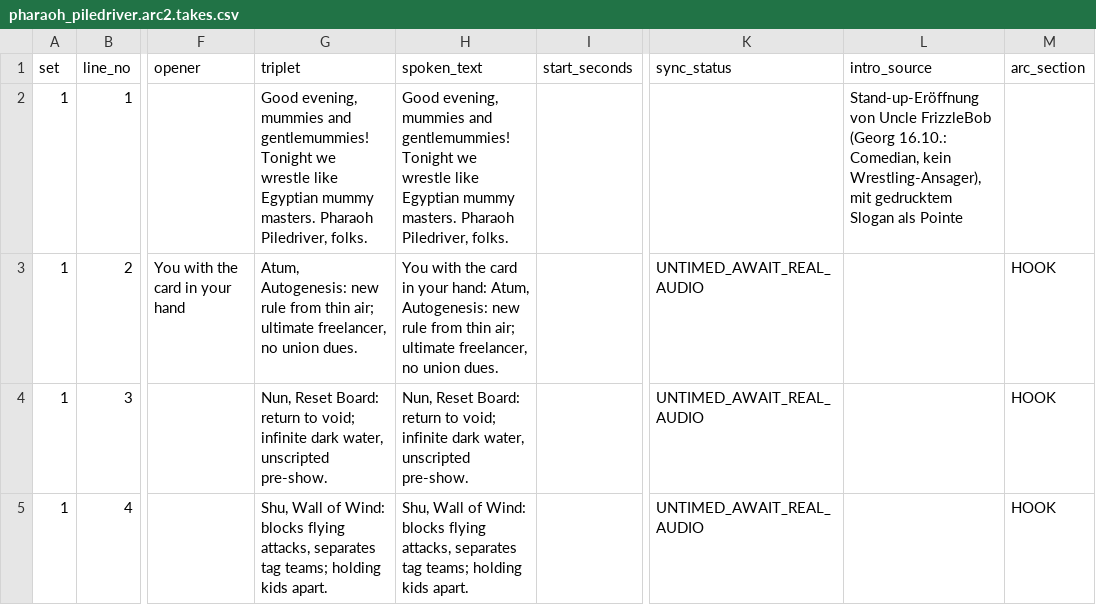
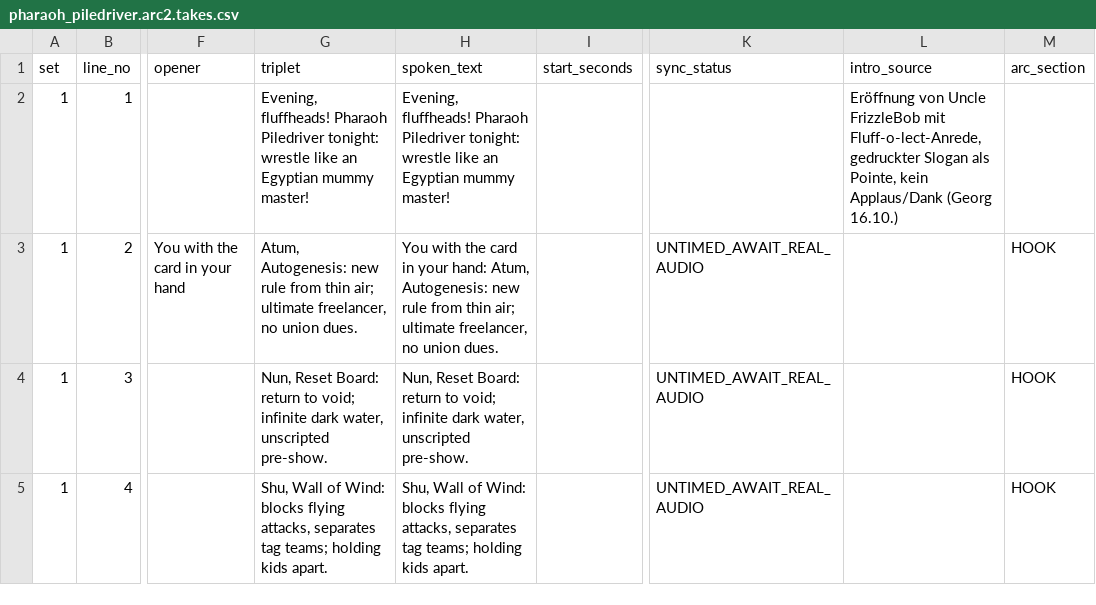
Before and after one commit to georg-doc/kayfabizarro, a CSV file: tools/KFB-ToolBox/_inbox/KFB_HUB/30_DECISIONS/replies/OPENER_ARC_R2/pharaoh_piledriver.arc2.takes.csv, drawn as a sheet; only a part is shown, gaps mark what is left out; the diff names each change by its address in the sheet, - before the commit and + after, or states it on an @@ line.

```diff
--- a/tools/KFB-ToolBox/_inbox/KFB_HUB/30_DECISIONS/replies/OPENER_ARC_R2/pharaoh_piledriver.arc2.takes.csv
+++ b/tools/KFB-ToolBox/_inbox/KFB_HUB/30_DECISIONS/replies/OPENER_ARC_R2/pharaoh_piledriver.arc2.takes.csv
-G2 (triplet): Good evening, mummies and gentlemummies! Tonight we wrestle like Egyptian mummy masters. Pharaoh Piledriver, folks.
+G2 (triplet): Evening, fluffheads! Pharaoh Piledriver tonight: wrestle like an Egyptian mummy master!
-H2 (spoken_text): Good evening, mummies and gentlemummies! Tonight we wrestle like Egyptian mummy masters. Pharaoh Piledriver, folks.
+H2 (spoken_text): Evening, fluffheads! Pharaoh Piledriver tonight: wrestle like an Egyptian mummy master!
-L2 (intro_source): Stand-up-Eröffnung von Uncle FrizzleBob (Georg 16.10.: Comedian, kein Wrestling-Ansager), mit gedrucktem Slogan als Pointe
+L2 (intro_source): Eröffnung von Uncle FrizzleBob mit Fluff-o-lect-Anrede, gedruckter Slogan als Pointe, kein Applaus/Dank (Georg 16.10.)
```
Also changed, not shown: tools/KFB-ToolBox/_inbox/KFB_HUB/30_DECISIONS/replies/OPENER_ARC_R2/cosmic_grift_dark_journalism.arc2.takes.csv, tools/KFB-ToolBox/_inbox/KFB_HUB/30_DECISIONS/replies/OPENER_ARC_R2/epistemic_sabotage.arc2.takes.csv, 10 other files.
